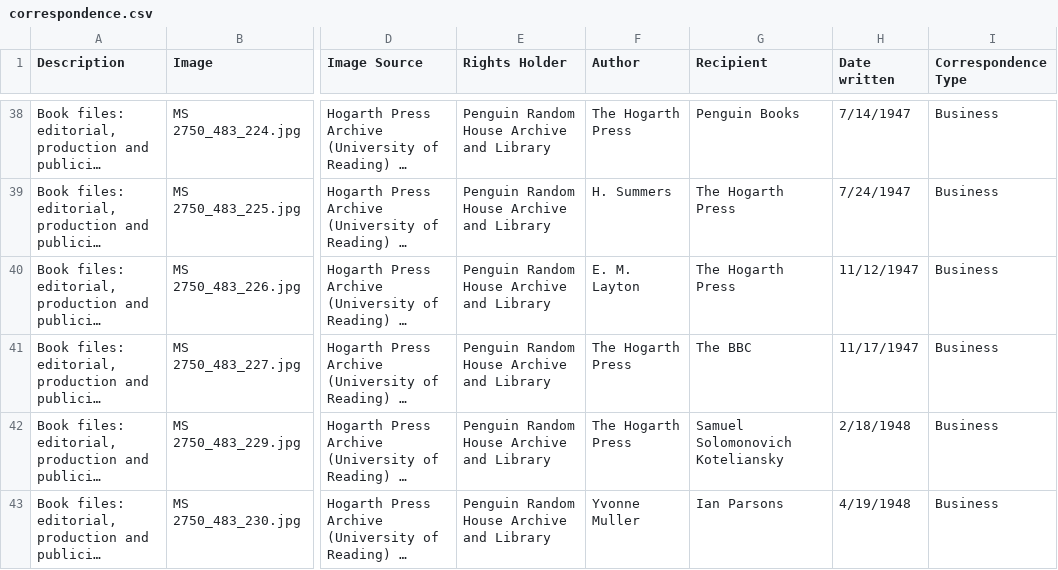
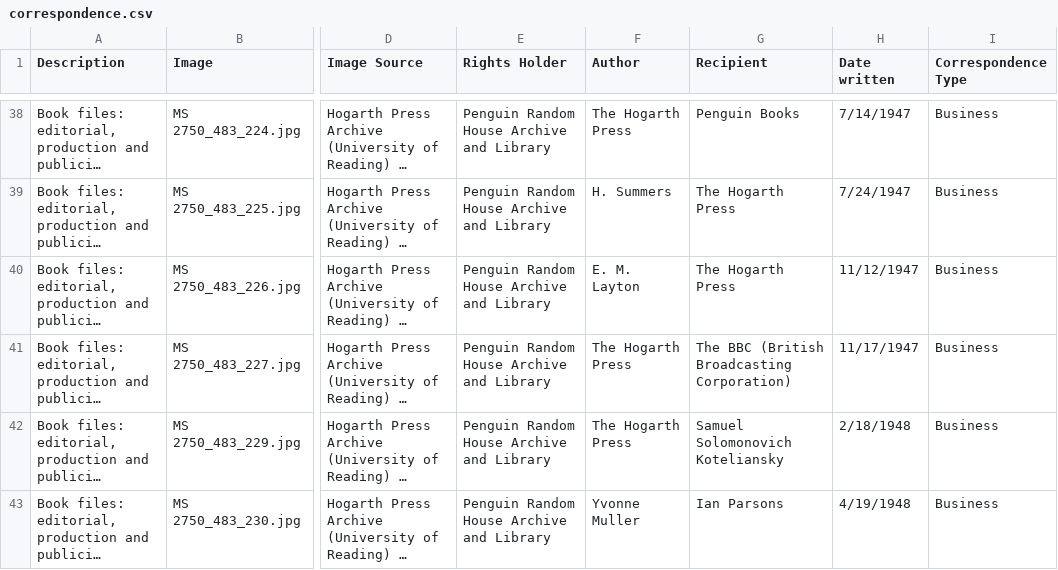
Before and after one commit to ModernistArchivePublishingProject/mapp, a CSV file: sites/all/modules/custom/mapp_data_import/data_sources/correspondence.csv, drawn as a sheet; only a part is shown, gaps mark what is left out; long unchanged cells end in …; the diff names each change by its address in the sheet, - before the commit and + after, or states it on an @@ line.

Commit message:
Fix BBC reference to proper node title.

```diff
--- a/sites/all/modules/custom/mapp_data_import/data_sources/correspondence.csv
+++ b/sites/all/modules/custom/mapp_data_import/data_sources/correspondence.csv
-G41 (Recipient): The BBC
+G41 (Recipient): The BBC (British Broadcasting Corporation)
```
